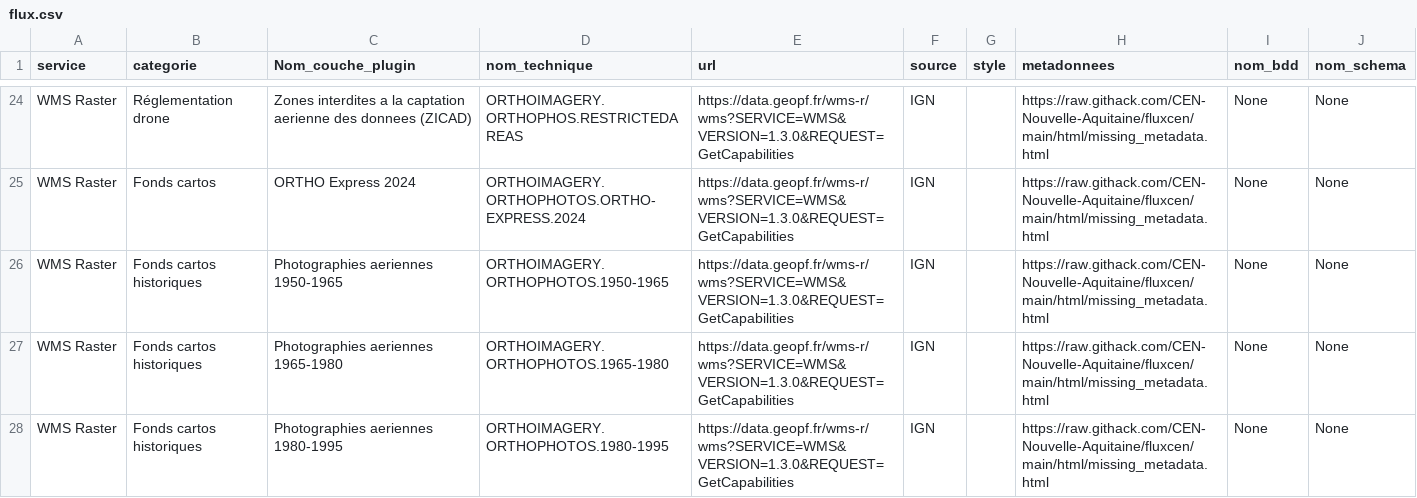
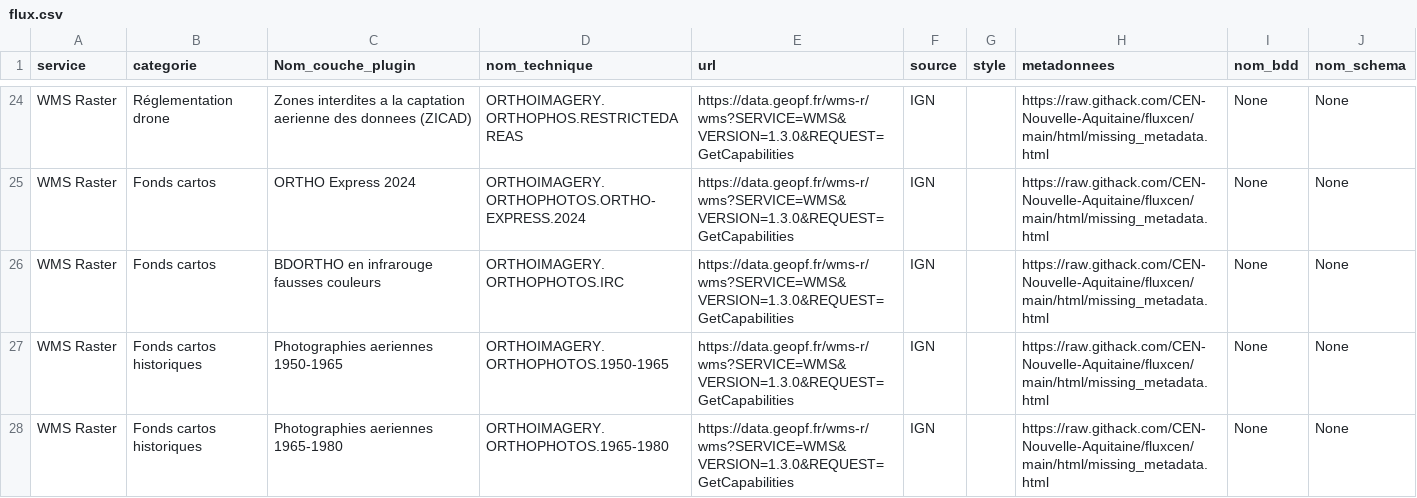
Before and after one commit to CEN-Nouvelle-Aquitaine/fluxcen, a CSV file: flux.csv, drawn as a sheet; only a part is shown, gaps mark what is left out; the shorter side is filled out with more unchanged rows; the diff names each change by its address in the sheet, - before the commit and + after, or states it on an @@ line.

Commit message:
Update flux.csv
ajout bd ortho infrarouge fausses couleurs

```diff
--- a/flux.csv
+++ b/flux.csv
+row 26: WMS Raster | Fonds cartos | BDORTHO en infrarouge fausses couleurs | ORTHOIMAGERY.ORTHOPHOTOS.IRC | https://data.geopf.fr/wms-r/wms?SERVICE=WMS&VERSION=1.3.0&REQUEST=GetCapabilities | IGN |  | https://raw.githack.com/CEN-Nouvelle-Aquitaine/fluxcen/main/html/missing_metadata.html | None | None
```
